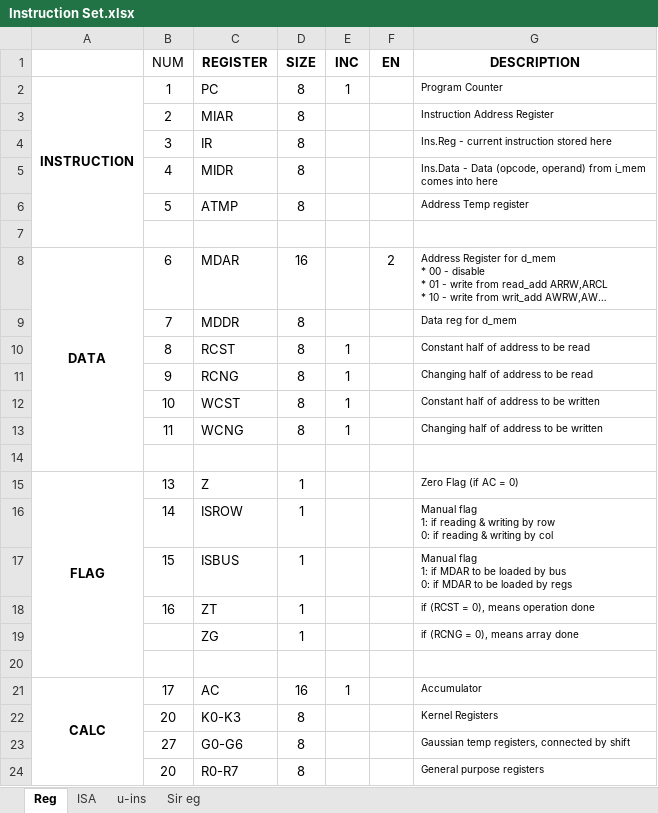
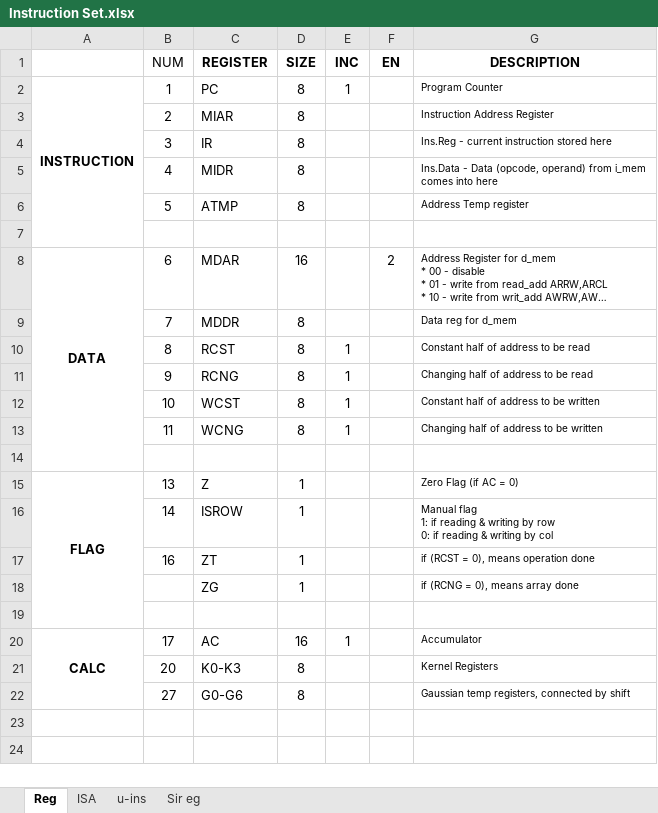
Before and after one commit to 2php/downsampling_processor_fpga, an Excel workbook: Algorithm/Instruction Set.xlsx, sheet Reg, drawn as a sheet; long unchanged cells end in …; values as stored, in another font and other column widths than the file's, no borders; ↵ is a line break in a cell; the diff names each change by its address in the sheet, - before the commit and + after, or states it on an @@ line.

Commit message:
ISA updated

```diff
--- a/Algorithm/Instruction Set.xlsx (sheet Reg)
+++ b/Algorithm/Instruction Set.xlsx (sheet Reg)
-row 17:  | 15 | ISBUS | 1 |  |  | Manual flag ↵ 1: if MDAR to be loaded by bus ↵ 0: if MDAR to be loaded by regs
-row 24:  | 20 | R0-R7 | 8 |  |  | General purpose registers
```
